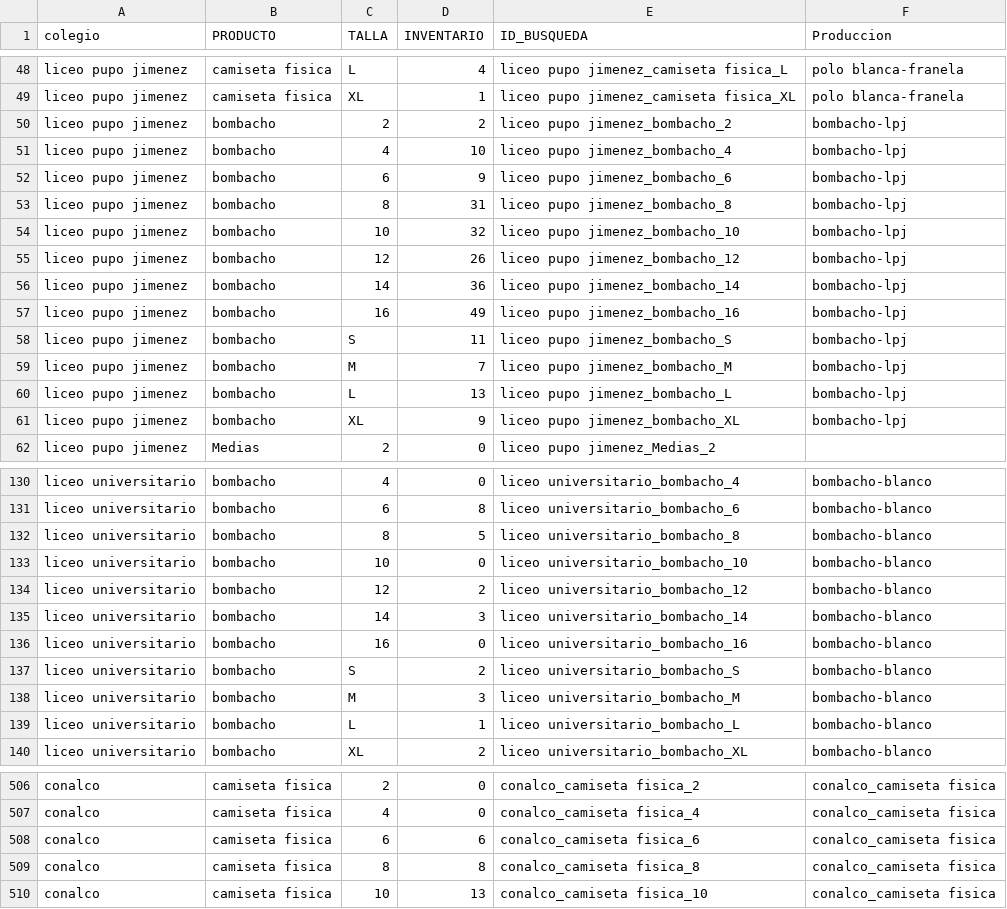
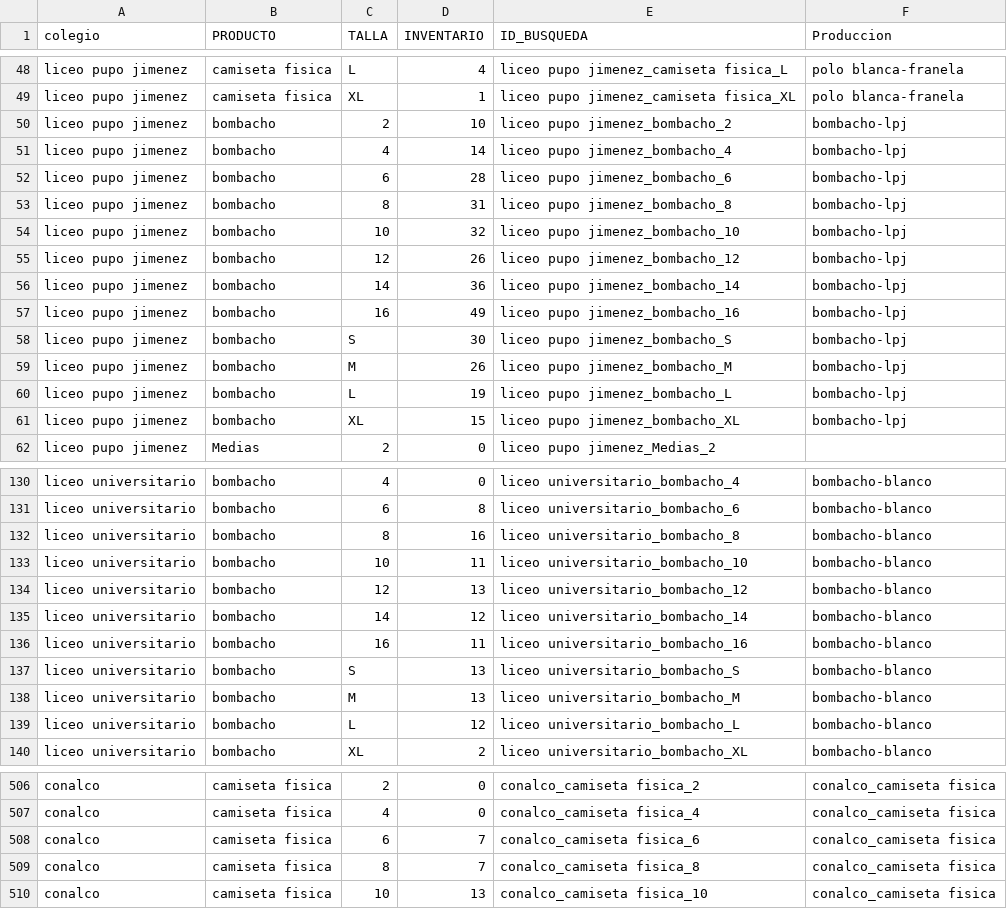
Before and after one commit to JuanCamiloGuerra/proyecto-de-ventas-dyunic, a CSV file: tablas/inventario.csv, drawn as a sheet; only a part is shown, gaps mark what is left out; the diff covers the shown part only.

Commit message:
Actualiza tablas desde OneDrive 2026-11-07 09:57

```diff
--- a/tablas/inventario.csv
+++ b/tablas/inventario.csv
@@ -49,5 +49,5 @@ liceo pupo jimenez;camiseta fisica;L;4;liceo pupo jimenez_camiseta fisica_L;polo
 liceo pupo jimenez;camiseta fisica;XL;1;liceo pupo jimenez_camiseta fisica_XL;polo blanca-franela
-liceo pupo jimenez;bombacho;2;2;liceo pupo jimenez_bombacho_2;bombacho-lpj
-liceo pupo jimenez;bombacho;4;10;liceo pupo jimenez_bombacho_4;bombacho-lpj
-liceo pupo jimenez;bombacho;6;9;liceo pupo jimenez_bombacho_6;bombacho-lpj
+liceo pupo jimenez;bombacho;2;10;liceo pupo jimenez_bombacho_2;bombacho-lpj
+liceo pupo jimenez;bombacho;4;14;liceo pupo jimenez_bombacho_4;bombacho-lpj
+liceo pupo jimenez;bombacho;6;28;liceo pupo jimenez_bombacho_6;bombacho-lpj
 liceo pupo jimenez;bombacho;8;31;liceo pupo jimenez_bombacho_8;bombacho-lpj
@@ -57,6 +57,6 @@ liceo pupo jimenez;bombacho;14;36;liceo pupo jimenez_bombacho_14;bombacho-lpj
 liceo pupo jimenez;bombacho;16;49;liceo pupo jimenez_bombacho_16;bombacho-lpj
-liceo pupo jimenez;bombacho;S;11;liceo pupo jimenez_bombacho_S;bombacho-lpj
-liceo pupo jimenez;bombacho;M;7;liceo pupo jimenez_bombacho_M;bombacho-lpj
-liceo pupo jimenez;bombacho;L;13;liceo pupo jimenez_bombacho_L;bombacho-lpj
-liceo pupo jimenez;bombacho;XL;9;liceo pupo jimenez_bombacho_XL;bombacho-lpj
+liceo pupo jimenez;bombacho;S;30;liceo pupo jimenez_bombacho_S;bombacho-lpj
+liceo pupo jimenez;bombacho;M;26;liceo pupo jimenez_bombacho_M;bombacho-lpj
+liceo pupo jimenez;bombacho;L;19;liceo pupo jimenez_bombacho_L;bombacho-lpj
+liceo pupo jimenez;bombacho;XL;15;liceo pupo jimenez_bombacho_XL;bombacho-lpj
 liceo pupo jimenez;Medias;2;0;liceo pupo jimenez_Medias_2;
@@ -131,10 +131,10 @@ liceo universitario;bombacho;4;0;liceo universitario_bombacho_4;bombacho-blanco
 liceo universitario;bombacho;6;8;liceo universitario_bombacho_6;bombacho-blanco
-liceo universitario;bombacho;8;5;liceo universitario_bombacho_8;bombacho-blanco
-liceo universitario;bombacho;10;0;liceo universitario_bombacho_10;bombacho-blanco
-liceo universitario;bombacho;12;2;liceo universitario_bombacho_12;bombacho-blanco
-liceo universitario;bombacho;14;3;liceo universitario_bombacho_14;bombacho-blanco
-liceo universitario;bombacho;16;0;liceo universitario_bombacho_16;bombacho-blanco
-liceo universitario;bombacho;S;2;liceo universitario_bombacho_S;bombacho-blanco
-liceo universitario;bombacho;M;3;liceo universitario_bombacho_M;bombacho-blanco
-liceo universitario;bombacho;L;1;liceo universitario_bombacho_L;bombacho-blanco
+liceo universitario;bombacho;8;16;liceo universitario_bombacho_8;bombacho-blanco
+liceo universitario;bombacho;10;11;liceo universitario_bombacho_10;bombacho-blanco
+liceo universitario;bombacho;12;13;liceo universitario_bombacho_12;bombacho-blanco
+liceo universitario;bombacho;14;12;liceo universitario_bombacho_14;bombacho-blanco
+liceo universitario;bombacho;16;11;liceo universitario_bombacho_16;bombacho-blanco
+liceo universitario;bombacho;S;13;liceo universitario_bombacho_S;bombacho-blanco
+liceo universitario;bombacho;M;13;liceo universitario_bombacho_M;bombacho-blanco
+liceo universitario;bombacho;L;12;liceo universitario_bombacho_L;bombacho-blanco
 liceo universitario;bombacho;XL;2;liceo universitario_bombacho_XL;bombacho-blanco
@@ -507,4 +507,4 @@ conalco;camiseta fisica;2;0;conalco_camiseta fisica_2;conalco_camiseta fisica
 conalco;camiseta fisica;4;0;conalco_camiseta fisica_4;conalco_camiseta fisica
-conalco;camiseta fisica;6;6;conalco_camiseta fisica_6;conalco_camiseta fisica
-conalco;camiseta fisica;8;8;conalco_camiseta fisica_8;conalco_camiseta fisica
+conalco;camiseta fisica;6;7;conalco_camiseta fisica_6;conalco_camiseta fisica
+conalco;camiseta fisica;8;7;conalco_camiseta fisica_8;conalco_camiseta fisica
 conalco;camiseta fisica;10;13;conalco_camiseta fisica_10;conalco_camiseta fisica
```
Also changed, not shown: 18 edited cells elsewhere in this file, 2 other files.
